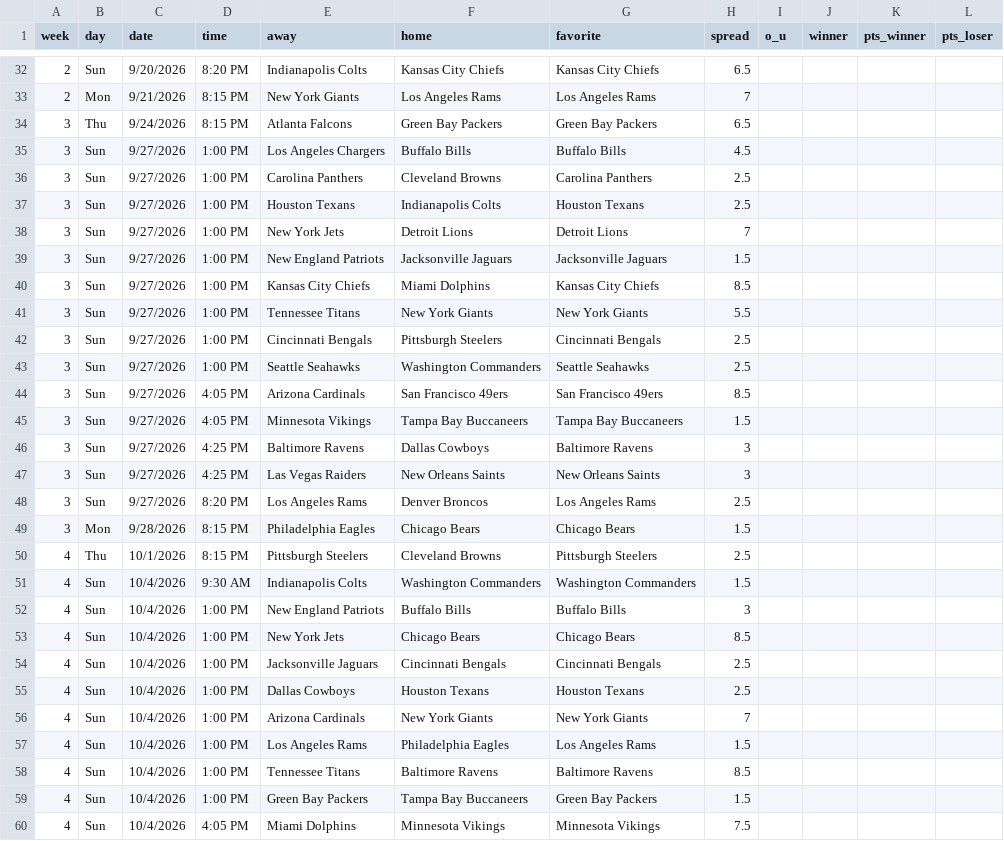
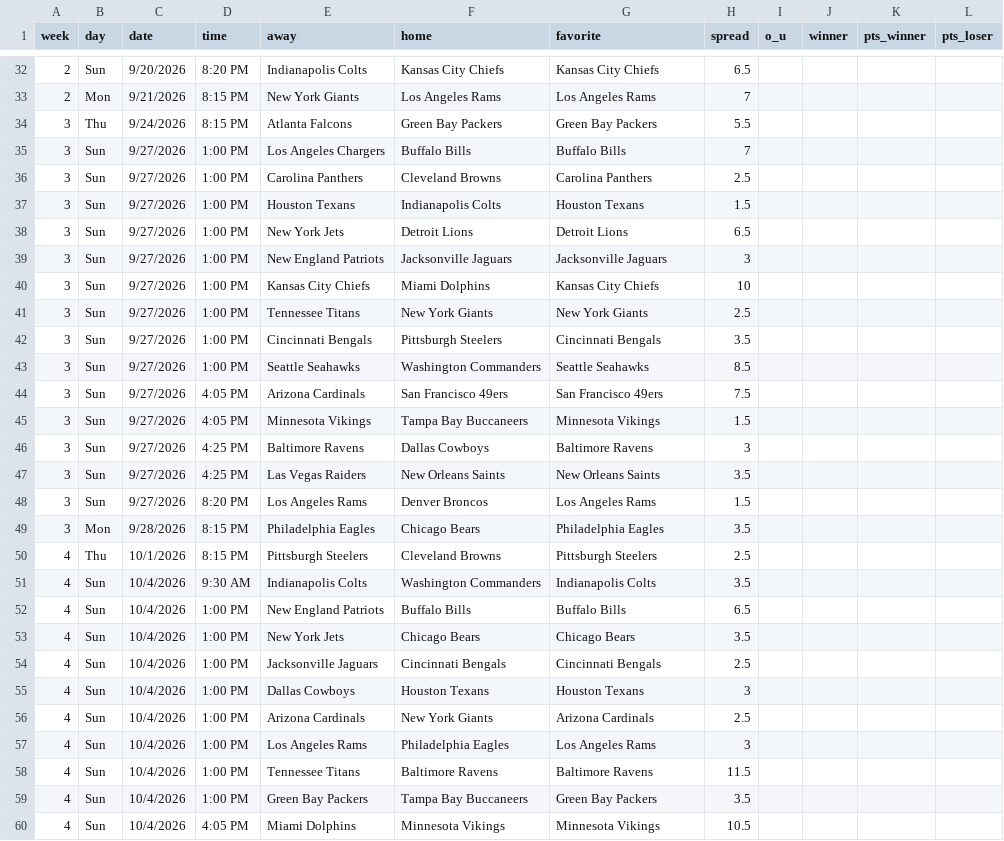
Before and after one commit to johnentrieri/survivor-pool, a CSV file: 2026_gamedata.csv, drawn as a sheet; only a part is shown, gaps mark what is left out; the diff covers the shown part only.

Commit message:
Pre-Week 5 Update

```diff
--- a/2026_gamedata.csv
+++ b/2026_gamedata.csv
@@ -33,28 +33,28 @@ week,day,date,time,away,home,favorite,spread,o_u,winner,pts_winner,pts_loser
 2,Mon,9/21/2026,8:15 PM,New York Giants,Los Angeles Rams,Los Angeles Rams,7,,,,
-3,Thu,9/24/2026,8:15 PM,Atlanta Falcons,Green Bay Packers,Green Bay Packers,6.5,,,,
-3,Sun,9/27/2026,1:00 PM,Los Angeles Chargers,Buffalo Bills,Buffalo Bills,4.5,,,,
+3,Thu,9/24/2026,8:15 PM,Atlanta Falcons,Green Bay Packers,Green Bay Packers,5.5,,,,
+3,Sun,9/27/2026,1:00 PM,Los Angeles Chargers,Buffalo Bills,Buffalo Bills,7,,,,
 3,Sun,9/27/2026,1:00 PM,Carolina Panthers,Cleveland Browns,Carolina Panthers,2.5,,,,
-3,Sun,9/27/2026,1:00 PM,Houston Texans,Indianapolis Colts,Houston Texans,2.5,,,,
-3,Sun,9/27/2026,1:00 PM,New York Jets,Detroit Lions,Detroit Lions,7,,,,
-3,Sun,9/27/2026,1:00 PM,New England Patriots,Jacksonville Jaguars,Jacksonville Jaguars,1.5,,,,
-3,Sun,9/27/2026,1:00 PM,Kansas City Chiefs,Miami Dolphins,Kansas City Chiefs,8.5,,,,
-3,Sun,9/27/2026,1:00 PM,Tennessee Titans,New York Giants,New York Giants,5.5,,,,
-3,Sun,9/27/2026,1:00 PM,Cincinnati Bengals,Pittsburgh Steelers,Cincinnati Bengals,2.5,,,,
-3,Sun,9/27/2026,1:00 PM,Seattle Seahawks,Washington Commanders,Seattle Seahawks,2.5,,,,
-3,Sun,9/27/2026,4:05 PM,Arizona Cardinals,San Francisco 49ers,San Francisco 49ers,8.5,,,,
-3,Sun,9/27/2026,4:05 PM,Minnesota Vikings,Tampa Bay Buccaneers,Tampa Bay Buccaneers,1.5,,,,
+3,Sun,9/27/2026,1:00 PM,Houston Texans,Indianapolis Colts,Houston Texans,1.5,,,,
+3,Sun,9/27/2026,1:00 PM,New York Jets,Detroit Lions,Detroit Lions,6.5,,,,
+3,Sun,9/27/2026,1:00 PM,New England Patriots,Jacksonville Jaguars,Jacksonville Jaguars,3,,,,
+3,Sun,9/27/2026,1:00 PM,Kansas City Chiefs,Miami Dolphins,Kansas City Chiefs,10,,,,
+3,Sun,9/27/2026,1:00 PM,Tennessee Titans,New York Giants,New York Giants,2.5,,,,
+3,Sun,9/27/2026,1:00 PM,Cincinnati Bengals,Pittsburgh Steelers,Cincinnati Bengals,3.5,,,,
+3,Sun,9/27/2026,1:00 PM,Seattle Seahawks,Washington Commanders,Seattle Seahawks,8.5,,,,
+3,Sun,9/27/2026,4:05 PM,Arizona Cardinals,San Francisco 49ers,San Francisco 49ers,7.5,,,,
+3,Sun,9/27/2026,4:05 PM,Minnesota Vikings,Tampa Bay Buccaneers,Minnesota Vikings,1.5,,,,
 3,Sun,9/27/2026,4:25 PM,Baltimore Ravens,Dallas Cowboys,Baltimore Ravens,3,,,,
-3,Sun,9/27/2026,4:25 PM,Las Vegas Raiders,New Orleans Saints,New Orleans Saints,3,,,,
-3,Sun,9/27/2026,8:20 PM,Los Angeles Rams,Denver Broncos,Los Angeles Rams,2.5,,,,
-3,Mon,9/28/2026,8:15 PM,Philadelphia Eagles,Chicago Bears,Chicago Bears,1.5,,,,
+3,Sun,9/27/2026,4:25 PM,Las Vegas Raiders,New Orleans Saints,New Orleans Saints,3.5,,,,
+3,Sun,9/27/2026,8:20 PM,Los Angeles Rams,Denver Broncos,Los Angeles Rams,1.5,,,,
+3,Mon,9/28/2026,8:15 PM,Philadelphia Eagles,Chicago Bears,Philadelphia Eagles,3.5,,,,
 4,Thu,10/1/2026,8:15 PM,Pittsburgh Steelers,Cleveland Browns,Pittsburgh Steelers,2.5,,,,
-4,Sun,10/4/2026,9:30 AM,Indianapolis Colts,Washington Commanders,Washington Commanders,1.5,,,,
-4,Sun,10/4/2026,1:00 PM,New England Patriots,Buffalo Bills,Buffalo Bills,3,,,,
-4,Sun,10/4/2026,1:00 PM,New York Jets,Chicago Bears,Chicago Bears,8.5,,,,
+4,Sun,10/4/2026,9:30 AM,Indianapolis Colts,Washington Commanders,Indianapolis Colts,3.5,,,,
+4,Sun,10/4/2026,1:00 PM,New England Patriots,Buffalo Bills,Buffalo Bills,6.5,,,,
+4,Sun,10/4/2026,1:00 PM,New York Jets,Chicago Bears,Chicago Bears,3.5,,,,
 4,Sun,10/4/2026,1:00 PM,Jacksonville Jaguars,Cincinnati Bengals,Cincinnati Bengals,2.5,,,,
-4,Sun,10/4/2026,1:00 PM,Dallas Cowboys,Houston Texans,Houston Texans,2.5,,,,
-4,Sun,10/4/2026,1:00 PM,Arizona Cardinals,New York Giants,New York Giants,7,,,,
-4,Sun,10/4/2026,1:00 PM,Los Angeles Rams,Philadelphia Eagles,Los Angeles Rams,1.5,,,,
-4,Sun,10/4/2026,1:00 PM,Tennessee Titans,Baltimore Ravens,Baltimore Ravens,8.5,,,,
-4,Sun,10/4/2026,1:00 PM,Green Bay Packers,Tampa Bay Buccaneers,Green Bay Packers,1.5,,,,
-4,Sun,10/4/2026,4:05 PM,Miami Dolphins,Minnesota Vikings,Minnesota Vikings,7.5,,,,
+4,Sun,10/4/2026,1:00 PM,Dallas Cowboys,Houston Texans,Houston Texans,3,,,,
+4,Sun,10/4/2026,1:00 PM,Arizona Cardinals,New York Giants,Arizona Cardinals,2.5,,,,
+4,Sun,10/4/2026,1:00 PM,Los Angeles Rams,Philadelphia Eagles,Los Angeles Rams,3,,,,
+4,Sun,10/4/2026,1:00 PM,Tennessee Titans,Baltimore Ravens,Baltimore Ravens,11.5,,,,
+4,Sun,10/4/2026,1:00 PM,Green Bay Packers,Tampa Bay Buccaneers,Green Bay Packers,3.5,,,,
+4,Sun,10/4/2026,4:05 PM,Miami Dolphins,Minnesota Vikings,Minnesota Vikings,10.5,,,,
```
Also changed, not shown: 36 edited cells elsewhere in this file, 1 other file.
